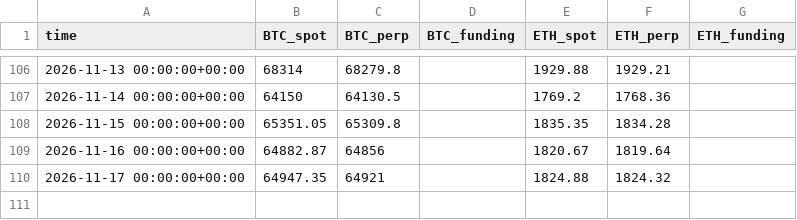
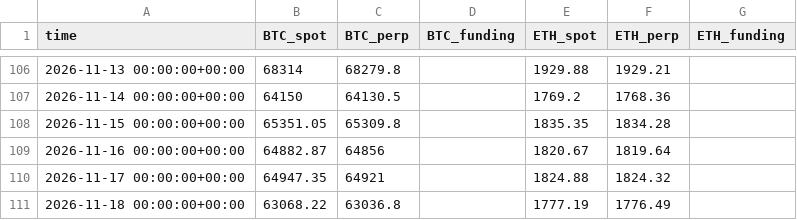
Before and after one commit to paulfryy/glass-box, a CSV file: lab/carry/data.csv, drawn as a sheet; only a part is shown, gaps mark what is left out.

Commit message:
Momentum lab: data through 2026-11-18

```diff
--- a/lab/carry/data.csv
+++ b/lab/carry/data.csv
@@ -110 +110,2 @@ time,BTC_spot,BTC_perp,BTC_funding,ETH_spot,ETH_perp,ETH_funding
 2026-11-17 00:00:00+00:00,64947.35,64921,,1824.88,1824.32,
+2026-11-18 00:00:00+00:00,63068.22,63036.8,,1777.19,1776.49,
```
Also changed, not shown: lab/controls/basket/equity.csv, lab/data/closes.csv, 19 other files.
